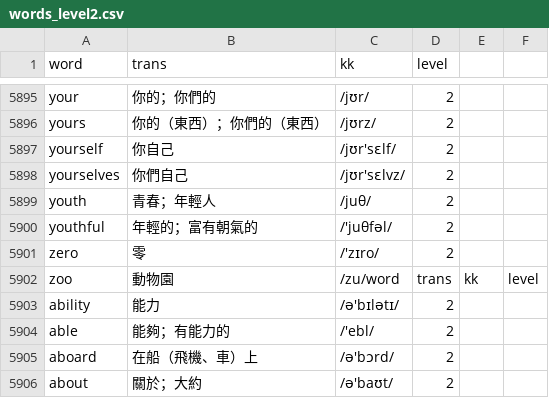
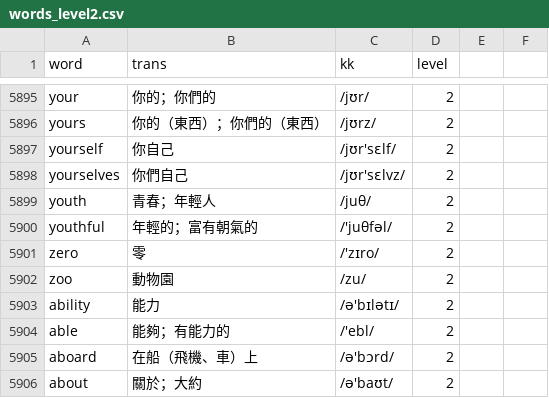
Before and after one commit to story66y66-ai/asset-guardian, a CSV file: words_level2.csv, drawn as a sheet; only a part is shown, gaps mark what is left out.

Commit message:
Update words_level2.csv

```diff
--- a/words_level2.csv
+++ b/words_level2.csv
@@ -5901,3 +5901,3 @@ youthful,年輕的；富有朝氣的, /'juθfəl/,2
 zero,零, /'zɪro/,2
-zoo,動物園, /zu/word,trans,kk,level
+zoo,動物園, /zu/,2
 ability,能力, /ə'bɪlətɪ/,2
```
